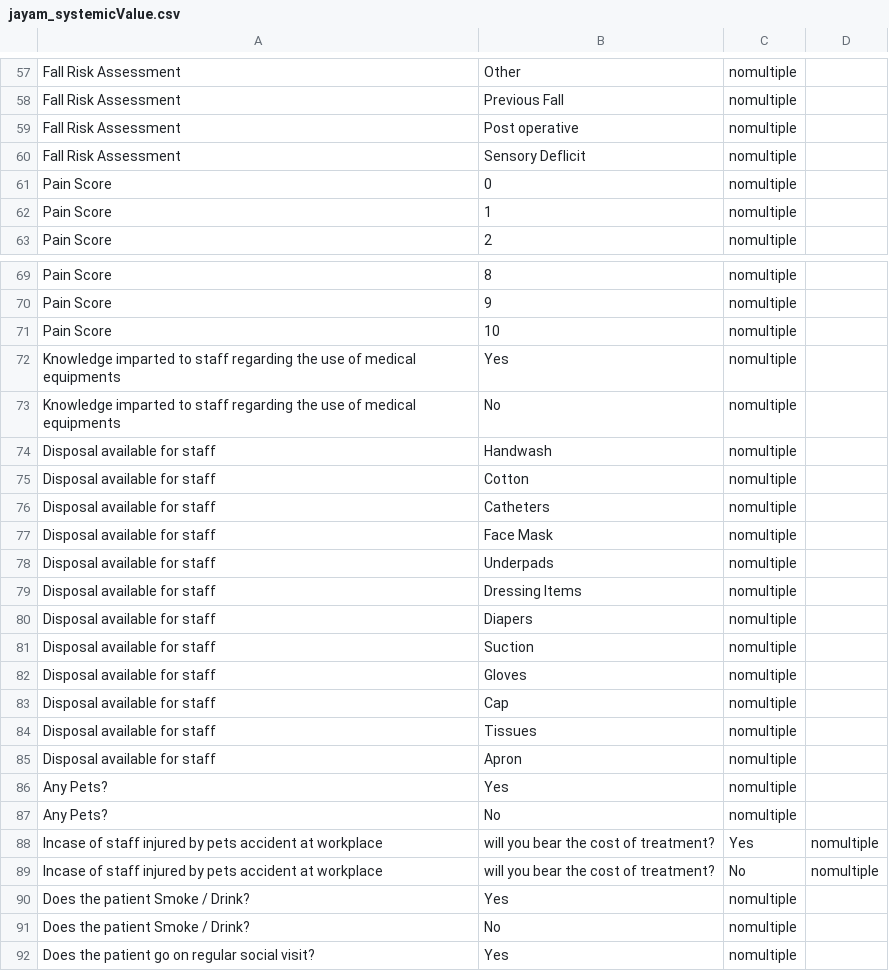
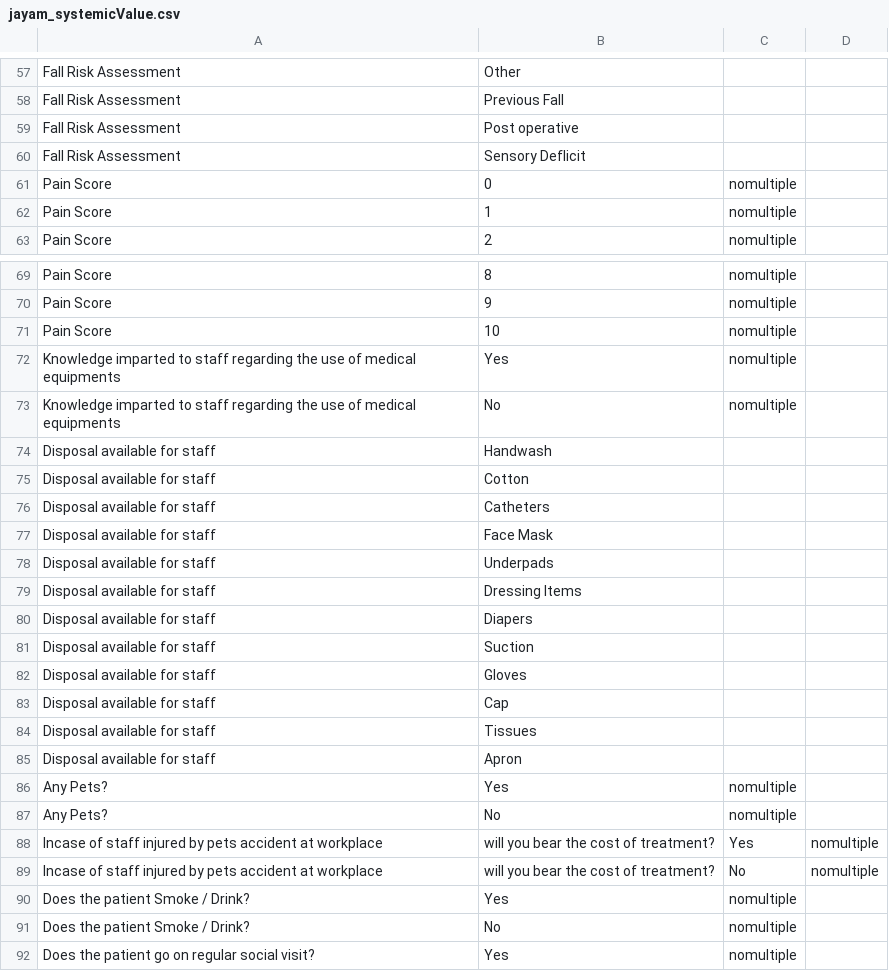
Before and after one commit to Gokulcsh-68/mental-health-api, a CSV file: database/seeders/source/jayam_systemicValue.csv, drawn as a sheet; only a part is shown, gaps mark what is left out; the diff covers the shown part only; the diff names each change by its address in the sheet, - before the commit and + after, or states it on an @@ line.

```diff
--- a/database/seeders/source/jayam_systemicValue.csv
+++ b/database/seeders/source/jayam_systemicValue.csv
-C57:C60: nomultiple
+C57:C60: (empty)
-C74:C85: nomultiple
+C74:C85: (empty)
```
Also changed, not shown: 52 edited cells elsewhere in this file, 4 other files.
